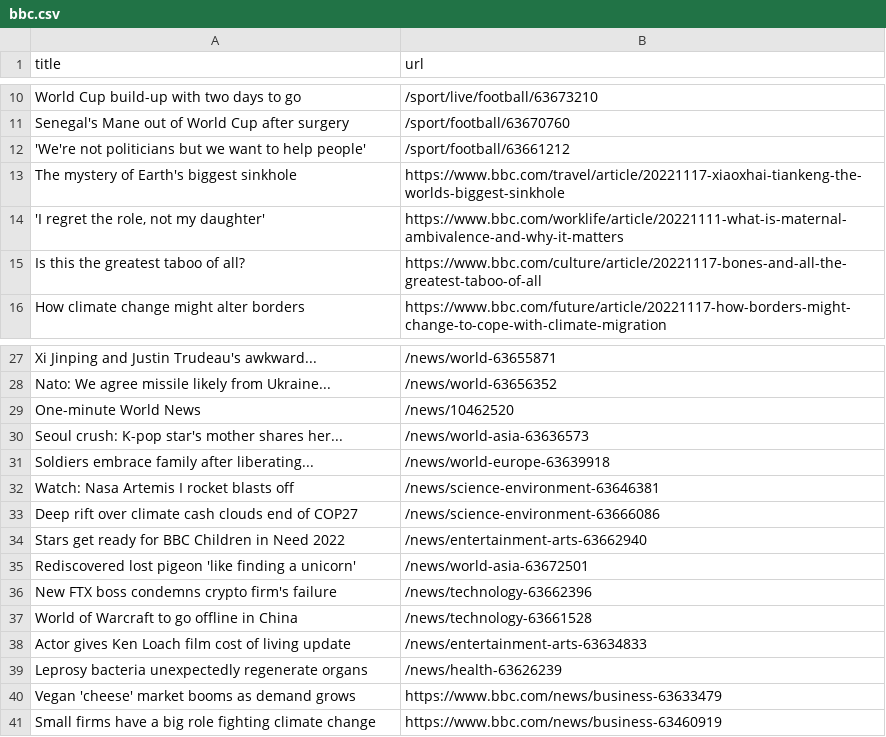
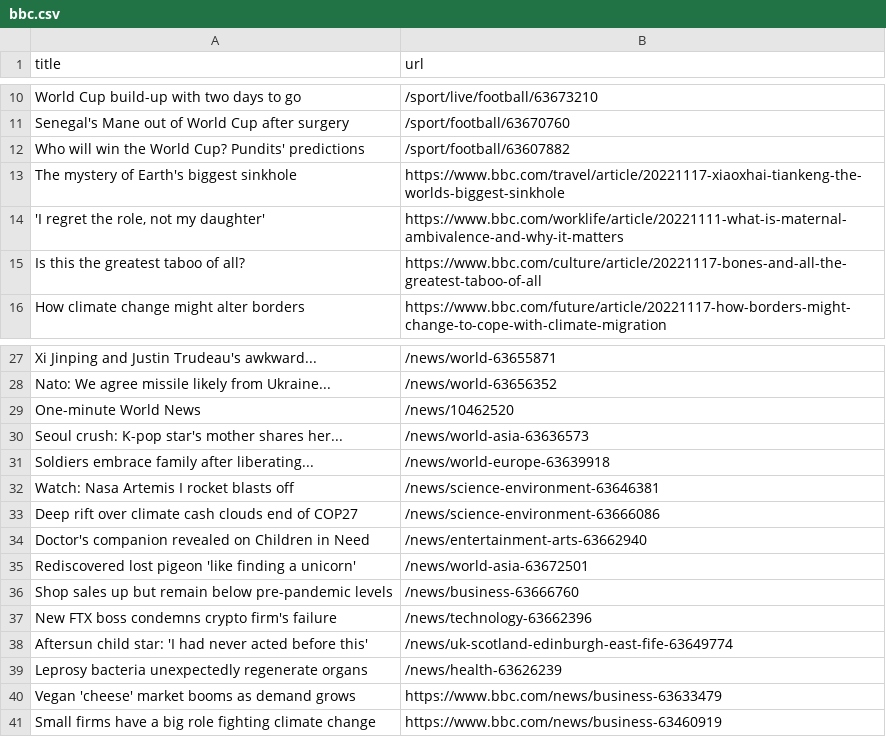
Before and after one commit to tengj98/automatic-scraper-bbc, a CSV file: bbc.csv, drawn as a sheet; only a part is shown, gaps mark what is left out.

```diff
--- a/bbc.csv
+++ b/bbc.csv
@@ -11,3 +11,3 @@ World Cup build-up with two days to go,/sport/live/football/63673210
 Senegal's Mane out of World Cup after surgery,/sport/football/63670760
-'We're not politicians but we want to help people',/sport/football/63661212
+Who will win the World Cup? Pundits' predictions,/sport/football/63607882
 The mystery of Earth's biggest sinkhole,https://www.bbc.com/travel/article/20221117-xiaoxhai-tiankeng-the-worlds-biggest-sinkhole
@@ -33,7 +33,7 @@ Watch: Nasa Artemis I rocket blasts off,/news/science-environment-63646381
 Deep rift over climate cash clouds end of COP27,/news/science-environment-63666086
-Stars get ready for BBC Children in Need 2022,/news/entertainment-arts-63662940
+Doctor's companion revealed on Children in Need,/news/entertainment-arts-63662940
 Rediscovered lost pigeon 'like finding a unicorn',/news/world-asia-63672501
+Shop sales up but remain below pre-pandemic levels,/news/business-63666760
 New FTX boss condemns crypto firm's failure,/news/technology-63662396
-World of Warcraft to go offline in China,/news/technology-63661528
-Actor gives Ken Loach film cost of living update,/news/entertainment-arts-63634833
+Aftersun child star: 'I had never acted before this',/news/uk-scotland-edinburgh-east-fife-63649774
 Leprosy bacteria unexpectedly regenerate organs,/news/health-63626239
```
